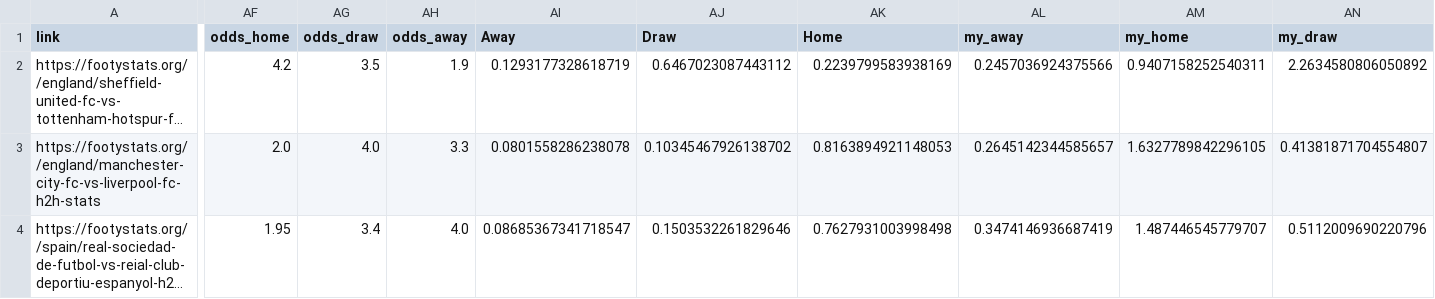
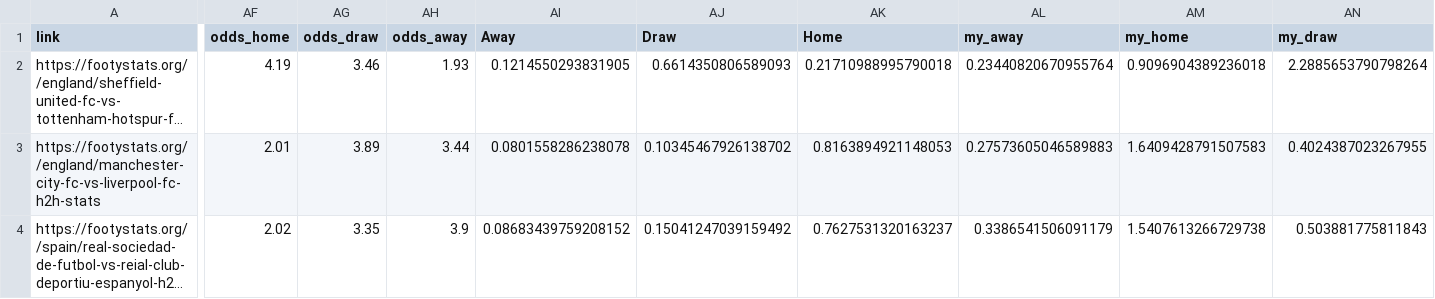
Before and after one commit to luisgzaparolli/betmachine, a CSV file: streamlit/preview.csv, drawn as a sheet; only a part is shown, gaps mark what is left out; long unchanged cells end in …; the diff covers the shown part only; the diff names each change by its address in the sheet, - before the commit and + after, or states it on an @@ line.

```diff
--- a/streamlit/preview.csv
+++ b/streamlit/preview.csv
-AF2 (odds_home): 4.2
+AF2 (odds_home): 4.19
-AG2 (odds_draw): 3.5
+AG2 (odds_draw): 3.46
-AH2 (odds_away): 1.9
+AH2 (odds_away): 1.93
-AI2 (Away): 0.1293177328618719
+AI2 (Away): 0.1214550293831905
-AJ2 (Draw): 0.6467023087443112
+AJ2 (Draw): 0.6614350806589093
-AK2 (Home): 0.2239799583938169
+AK2 (Home): 0.21710988995790018
-AL2 (my_away): 0.2457036924375566
+AL2 (my_away): 0.23440820670955764
-AM2 (my_home): 0.9407158252540311
+AM2 (my_home): 0.9096904389236018
-AN2 (my_draw): 2.2634580806050892
+AN2 (my_draw): 2.2885653790798264
-AF3 (odds_home): 2.0
+AF3 (odds_home): 2.01
-AG3 (odds_draw): 4.0
+AG3 (odds_draw): 3.89
-AH3 (odds_away): 3.3
+AH3 (odds_away): 3.44
-AL3 (my_away): 0.2645142344585657
+AL3 (my_away): 0.27573605046589883
-AM3 (my_home): 1.6327789842296105
+AM3 (my_home): 1.6409428791507583
-AN3 (my_draw): 0.41381871704554807
+AN3 (my_draw): 0.4024387023267955
-AF4 (odds_home): 1.95
+AF4 (odds_home): 2.02
-AG4 (odds_draw): 3.4
+AG4 (odds_draw): 3.35
-AH4 (odds_away): 4.0
+AH4 (odds_away): 3.9
-AI4 (Away): 0.08685367341718547
+AI4 (Away): 0.08683439759208152
-AJ4 (Draw): 0.1503532261829646
+AJ4 (Draw): 0.15041247039159492
-AK4 (Home): 0.7627931003998498
+AK4 (Home): 0.7627531320163237
-AL4 (my_away): 0.3474146936687419
+AL4 (my_away): 0.3386541506091179
-AM4 (my_home): 1.487446545779707
+AM4 (my_home): 1.5407613266729738
-AN4 (my_draw): 0.5112009690220796
+AN4 (my_draw): 0.503881775811843
```
Also changed, not shown: 164 edited cells elsewhere in this file, data/championship/games.csv, data/la_liga/games.csv, 12 other files.
